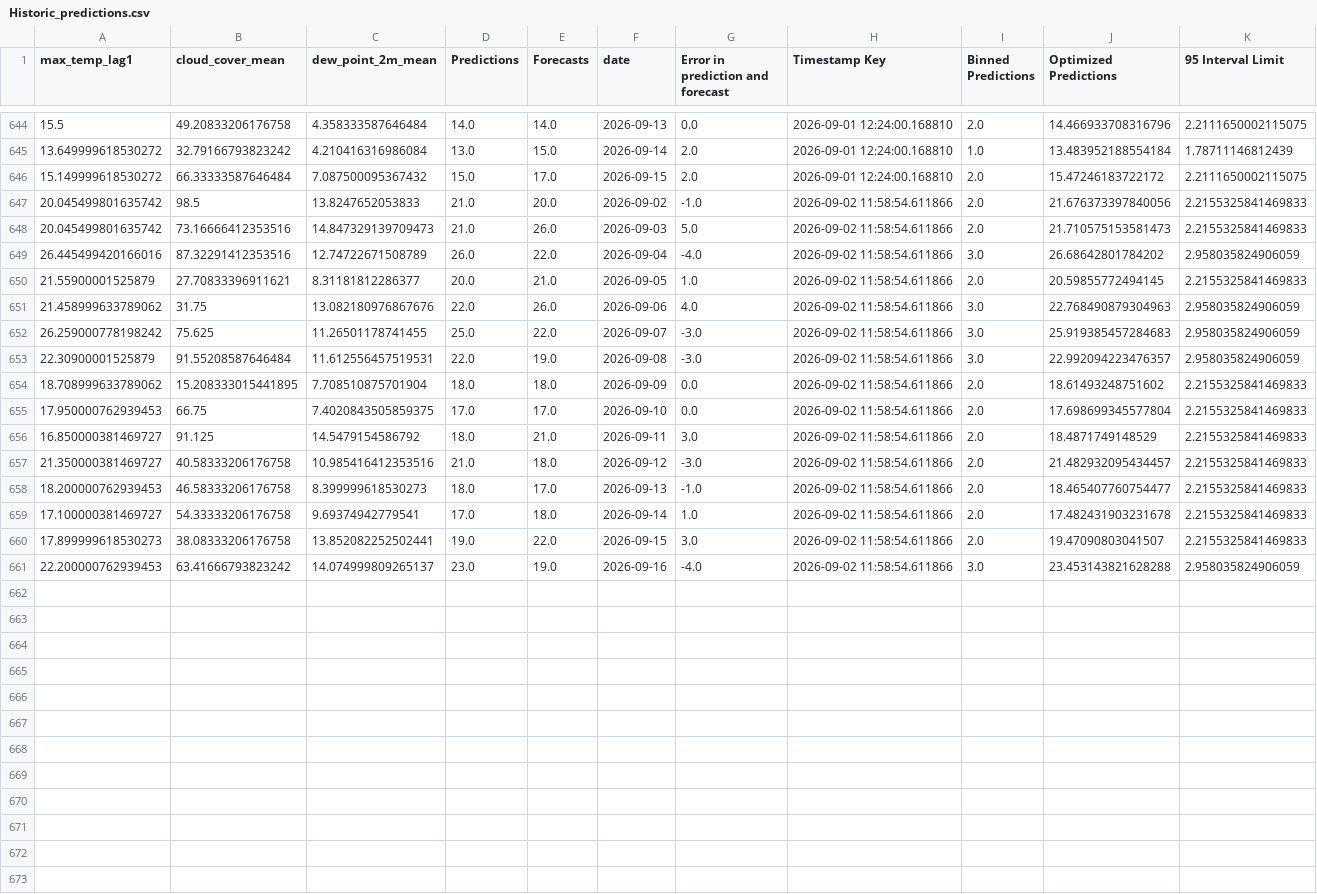
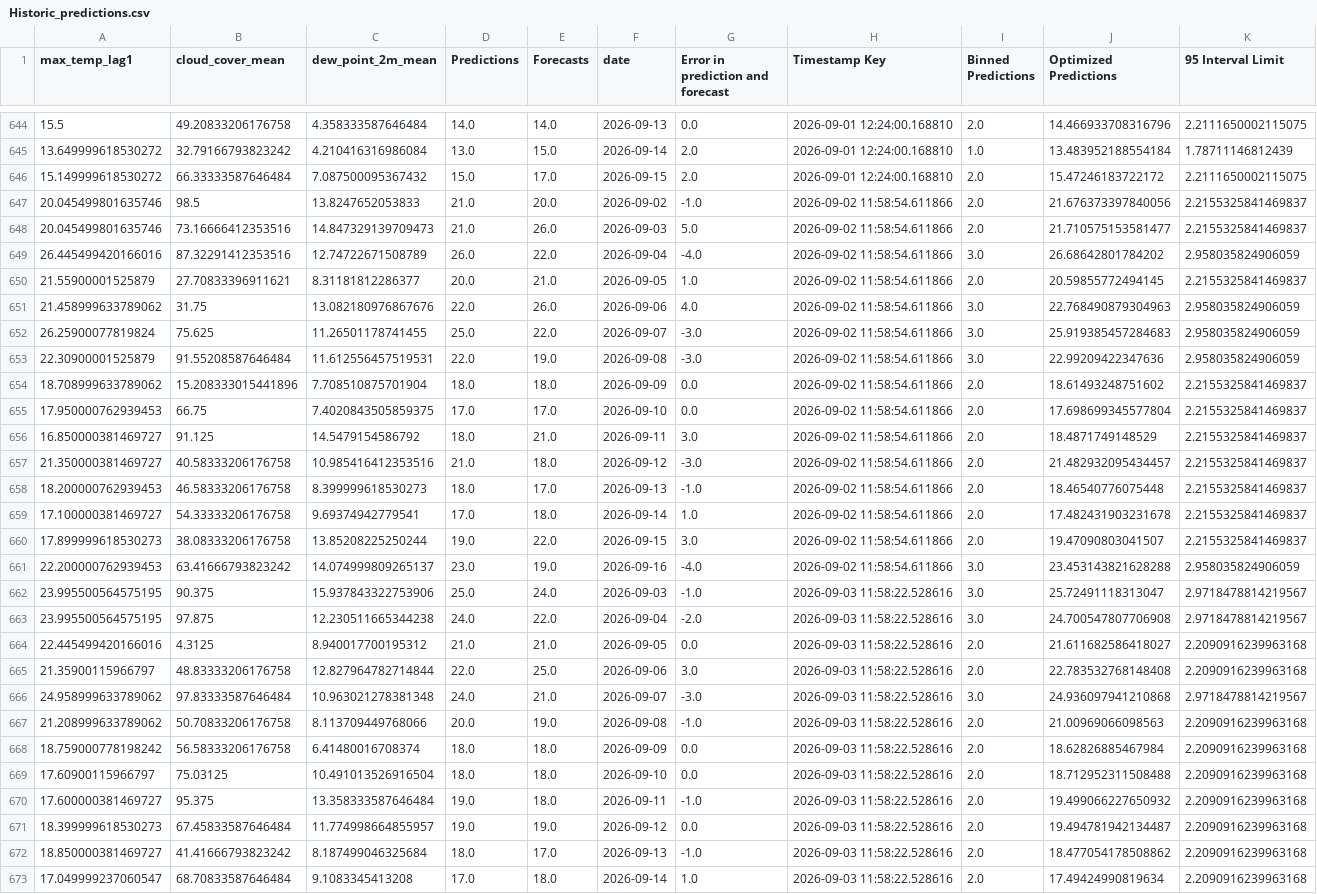
Before and after one commit to nitheshsrb/Fundamentals, a CSV file: weather_data/data/Historic_predictions.csv, drawn as a sheet; only a part is shown, gaps mark what is left out; the diff covers the shown part only; the diff names each change by its address in the sheet, - before the commit and + after, or states it on an @@ line.

```diff
--- a/weather_data/data/Historic_predictions.csv
+++ b/weather_data/data/Historic_predictions.csv
-A647:A648 (max_temp_lag1): 20.045499801635742
+A647:A648 (max_temp_lag1): 20.045499801635746
-K647:K648 (95 Interval Limit): 2.2155325841469833
+K647:K648 (95 Interval Limit): 2.2155325841469837
-J648 (Optimized Predictions): 21.710575153581473
+J648 (Optimized Predictions): 21.710575153581477
-K650 (95 Interval Limit): 2.2155325841469833
+K650 (95 Interval Limit): 2.2155325841469837
-A652 (max_temp_lag1): 26.259000778198242
+A652 (max_temp_lag1): 26.25900077819824
-J653 (Optimized Predictions): 22.992094223476357
+J653 (Optimized Predictions): 22.99209422347636
-B654 (cloud_cover_mean): 15.208333015441895
+B654 (cloud_cover_mean): 15.208333015441896
-K654:K660 (95 Interval Limit): 2.2155325841469833
+K654:K660 (95 Interval Limit): 2.2155325841469837
-J658 (Optimized Predictions): 18.465407760754477
+J658 (Optimized Predictions): 18.46540776075448
-C660 (dew_point_2m_mean): 13.852082252502441
+C660 (dew_point_2m_mean): 13.85208225250244
+row 662: 23.995500564575195 | 90.375 | 15.937843322753906 | 25.0 | 24.0 | 2026-09-03 | -1.0 | 2026-09-03 11:58:22.528616 | 3.0 | 25.72491118313047 | 2.9718478814219567
+row 663: 23.995500564575195 | 97.875 | 12.230511665344238 | 24.0 | 22.0 | 2026-09-04 | -2.0 | 2026-09-03 11:58:22.528616 | 3.0 | 24.700547807706908 | 2.9718478814219567
+row 664: 22.445499420166016 | 4.3125 | 8.940017700195312 | 21.0 | 21.0 | 2026-09-05 | 0.0 | 2026-09-03 11:58:22.528616 | 2.0 | 21.611682586418027 | 2.2090916239963168
+row 665: 21.35900115966797 | 48.83333206176758 | 12.827964782714844 | 22.0 | 25.0 | 2026-09-06 | 3.0 | 2026-09-03 11:58:22.528616 | 2.0 | 22.783532768148408 | 2.2090916239963168
+row 666: 24.958999633789062 | 97.83333587646484 | 10.963021278381348 | 24.0 | 21.0 | 2026-09-07 | -3.0 | 2026-09-03 11:58:22.528616 | 3.0 | 24.936097941210868 | 2.9718478814219567
+row 667: 21.208999633789062 | 50.70833206176758 | 8.113709449768066 | 20.0 | 19.0 | 2026-09-08 | -1.0 | 2026-09-03 11:58:22.528616 | 2.0 | 21.00969066098563 | 2.2090916239963168
+row 668: 18.759000778198242 | 56.58333206176758 | 6.41480016708374 | 18.0 | 18.0 | 2026-09-09 | 0.0 | 2026-09-03 11:58:22.528616 | 2.0 | 18.62826885467984 | 2.2090916239963168
+row 669: 17.60900115966797 | 75.03125 | 10.491013526916504 | 18.0 | 18.0 | 2026-09-10 | 0.0 | 2026-09-03 11:58:22.528616 | 2.0 | 18.712952311508488 | 2.2090916239963168
+row 670: 17.600000381469727 | 95.375 | 13.358333587646484 | 19.0 | 18.0 | 2026-09-11 | -1.0 | 2026-09-03 11:58:22.528616 | 2.0 | 19.499066227650932 | 2.2090916239963168
+row 671: 18.399999618530273 | 67.45833587646484 | 11.774998664855957 | 19.0 | 19.0 | 2026-09-12 | 0.0 | 2026-09-03 11:58:22.528616 | 2.0 | 19.494781942134487 | 2.2090916239963168
+row 672: 18.850000381469727 | 41.41666793823242 | 8.187499046325684 | 18.0 | 17.0 | 2026-09-13 | -1.0 | 2026-09-03 11:58:22.528616 | 2.0 | 18.477054178508862 | 2.2090916239963168
+row 673: 17.049999237060547 | 68.70833587646484 | 9.1083345413208 | 17.0 | 18.0 | 2026-09-14 | 1.0 | 2026-09-03 11:58:22.528616 | 2.0 | 17.49424990819634 | 2.2090916239963168
```
Also changed, not shown: 3 added rows elsewhere in this file, weather_data/data/Delta_load.csv, weather_data/data/Feature_engineered_data.csv, 3 other files.
